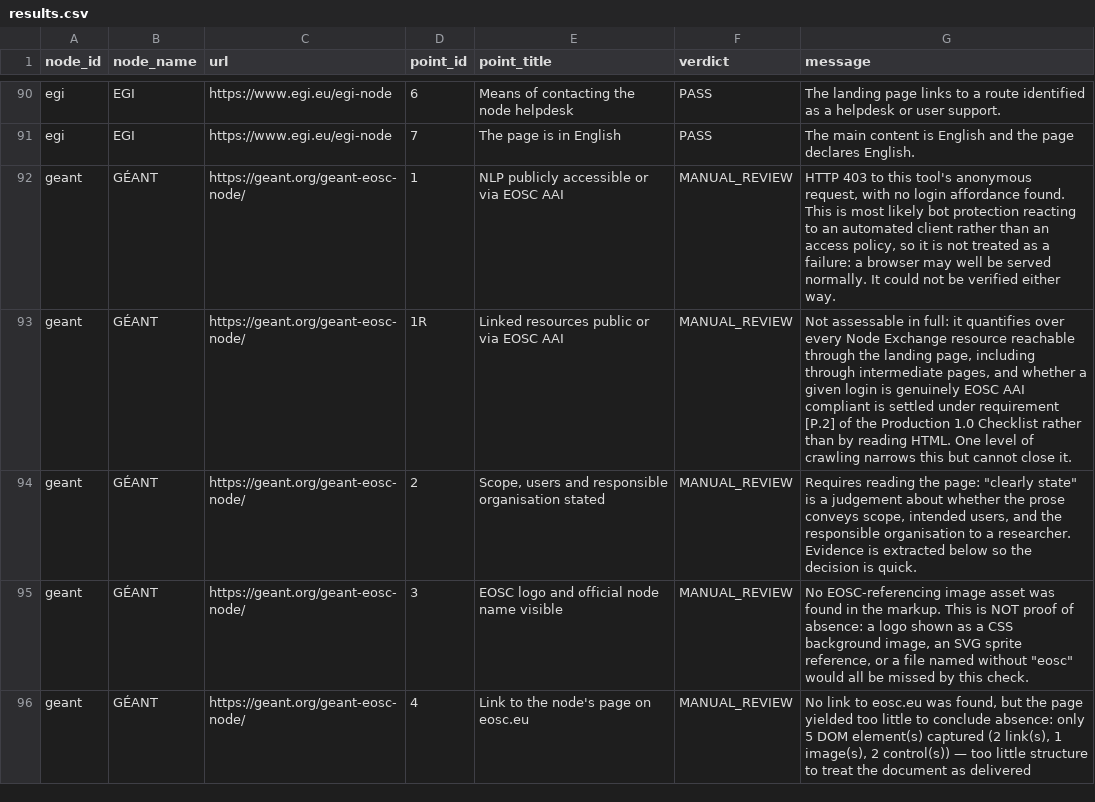
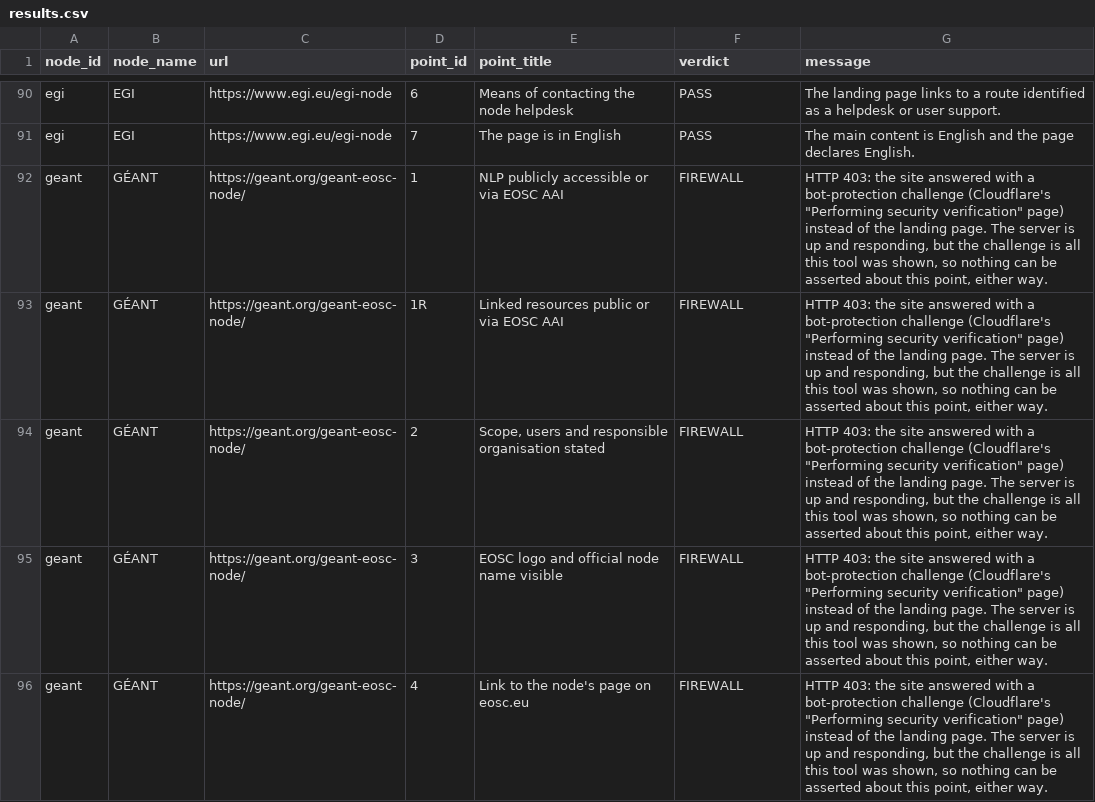
Before and after one commit to marioreale/eosc-basic-compliance, a CSV file: results/results.csv, drawn as a sheet; only a part is shown, gaps mark what is left out; the diff covers the shown part only.

Commit message:
Add FIREWALL outcome (red, 🧱) for landing pages served as a Cloudflare challenge; Latvia and GÉANT now FIREWALL on all ten points; web-36 rescored to 81 PASS / 7 FAIL / 72 review / 20 FIREWALL; README updated; 473 tests
Co-authored-by: Perplexity <noreply@perplexity.ai>

```diff
--- a/results/results.csv
+++ b/results/results.csv
@@ -91,6 +91,6 @@ egi,EGI,https://www.egi.eu/egi-node,6,Means of contacting the node helpdesk,PASS
 egi,EGI,https://www.egi.eu/egi-node,7,The page is in English,PASS,The main content is English and the page declares English.
-geant,GÉANT,https://geant.org/geant-eosc-node/,1,NLP publicly accessible or via EOSC AAI,MANUAL_REVIEW,"HTTP 403 to this tool's anonymous request, with no login affordance found. This is most likely bot protection reacting to an automated client rather than an access policy, so it is not treated as a failure: a browser may well be served normally. It could not be verified either way."
-geant,GÉANT,https://geant.org/geant-eosc-node/,1R,Linked resources public or via EOSC AAI,MANUAL_REVIEW,"Not assessable in full: it quantifies over every Node Exchange resource reachable through the landing page, including through intermediate pages, and whether a given login is genuinely EOSC AAI compliant is settled under requirement [P.2] of the Production 1.0 Checklist rather than by reading HTML. One level of crawling narrows this but cannot close it."
-geant,GÉANT,https://geant.org/geant-eosc-node/,2,"Scope, users and responsible organisation stated",MANUAL_REVIEW,"Requires reading the page: ""clearly state"" is a judgement about whether the prose conveys scope, intended users, and the responsible organisation to a researcher. Evidence is extracted below so the decision is quick."
-geant,GÉANT,https://geant.org/geant-eosc-node/,3,EOSC logo and official node name visible,MANUAL_REVIEW,"No EOSC-referencing image asset was found in the markup. This is NOT proof of absence: a logo shown as a CSS background image, an SVG sprite reference, or a file named without ""eosc"" would all be missed by this check."
-geant,GÉANT,https://geant.org/geant-eosc-node/,4,Link to the node's page on eosc.eu,MANUAL_REVIEW,"No link to eosc.eu was found, but the page yielded too little to conclude absence: only 5 DOM element(s) captured (2 link(s), 1 image(s), 2 control(s)) — too little structure to treat the document as delivered"
+geant,GÉANT,https://geant.org/geant-eosc-node/,1,NLP publicly accessible or via EOSC AAI,FIREWALL,"HTTP 403: the site answered with a bot-protection challenge (Cloudflare's ""Performing security verification"" page) instead of the landing page. The server is up and responding, but the challenge is all this tool was shown, so nothing can be asserted about this point, either way."
+geant,GÉANT,https://geant.org/geant-eosc-node/,1R,Linked resources public or via EOSC AAI,FIREWALL,"HTTP 403: the site answered with a bot-protection challenge (Cloudflare's ""Performing security verification"" page) instead of the landing page. The server is up and responding, but the challenge is all this tool was shown, so nothing can be asserted about this point, either way."
+geant,GÉANT,https://geant.org/geant-eosc-node/,2,"Scope, users and responsible organisation stated",FIREWALL,"HTTP 403: the site answered with a bot-protection challenge (Cloudflare's ""Performing security verification"" page) instead of the landing page. The server is up and responding, but the challenge is all this tool was shown, so nothing can be asserted about this point, either way."
+geant,GÉANT,https://geant.org/geant-eosc-node/,3,EOSC logo and official node name visible,FIREWALL,"HTTP 403: the site answered with a bot-protection challenge (Cloudflare's ""Performing security verification"" page) instead of the landing page. The server is up and responding, but the challenge is all this tool was shown, so nothing can be asserted about this point, either way."
+geant,GÉANT,https://geant.org/geant-eosc-node/,4,Link to the node's page on eosc.eu,FIREWALL,"HTTP 403: the site answered with a bot-protection challenge (Cloudflare's ""Performing security verification"" page) instead of the landing page. The server is up and responding, but the challenge is all this tool was shown, so nothing can be asserted about this point, either way."
```
Also changed, not shown: 30 edited cells elsewhere in this file, 9 other files.
